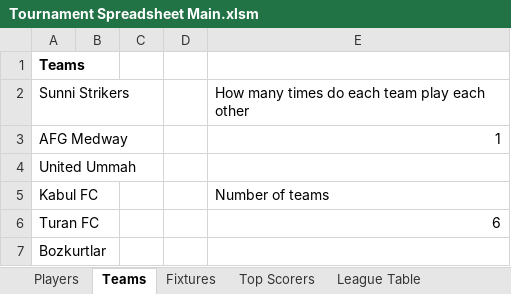
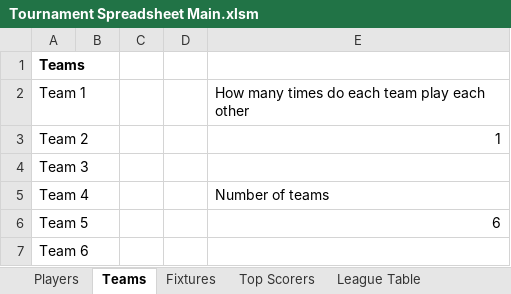
Before and after one commit to Obousy/FootballTournamentSpreadsheet, an Excel workbook: Tournament Spreadsheet Main.xlsm, sheet Teams, drawn as a sheet; values as stored, in another font and other column widths than the file's, no borders; charts and pictures not drawn; the diff names each change by its address in the sheet, - before the commit and + after, or states it on an @@ line.

```diff
--- a/Tournament Spreadsheet Main.xlsm (sheet Teams)
+++ b/Tournament Spreadsheet Main.xlsm (sheet Teams)
-A2: Sunni Strikers
+A2: Team 1
-A3: AFG Medway
+A3: Team 2
-A4: United Ummah
+A4: Team 3
-A5: Kabul FC
+A5: Team 4
-A6: Turan FC
+A6: Team 5
-A7: Bozkurtlar
+A7: Team 6
```
Also changed, not shown: sheet Fixtures, sheet Top Scorers, sheet Players, sheet League Table.
